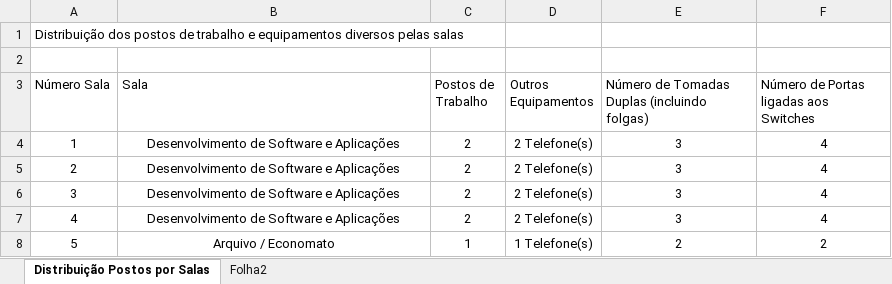
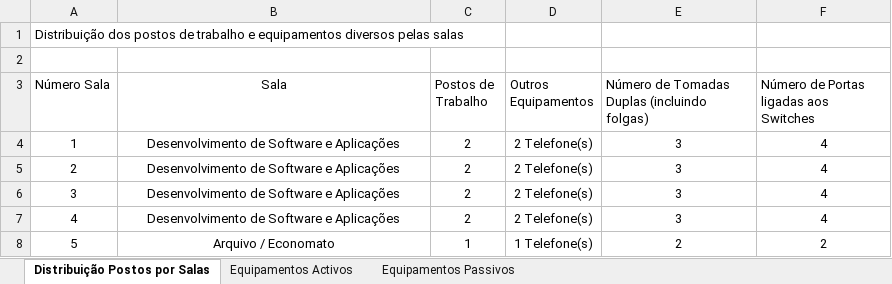
Before and after one commit to arturesteves/Network-Project-Plan, an Excel workbook: NOVO/Tabelas.xlsx, sheet Distribuição Postos por Salas, drawn as a sheet; only a part is shown; values as stored, in another font and other column widths than the file's, no borders; table styles not drawn; the diff names each change by its address in the sheet, - before the commit and + after, or states it on an @@ line.

```diff
--- a/NOVO/Tabelas.xlsx (sheet Distribuição Postos por Salas)
+++ b/NOVO/Tabelas.xlsx (sheet Distribuição Postos por Salas)
-sheet tab: Folha2
+sheet tab: Equipamentos Activos
+sheet tab: Equipamentos Passivos
-B3 alignment: left
+B3 alignment: center
```
Also changed, not shown: sheet Equipamentos Activos, 2 other files.
